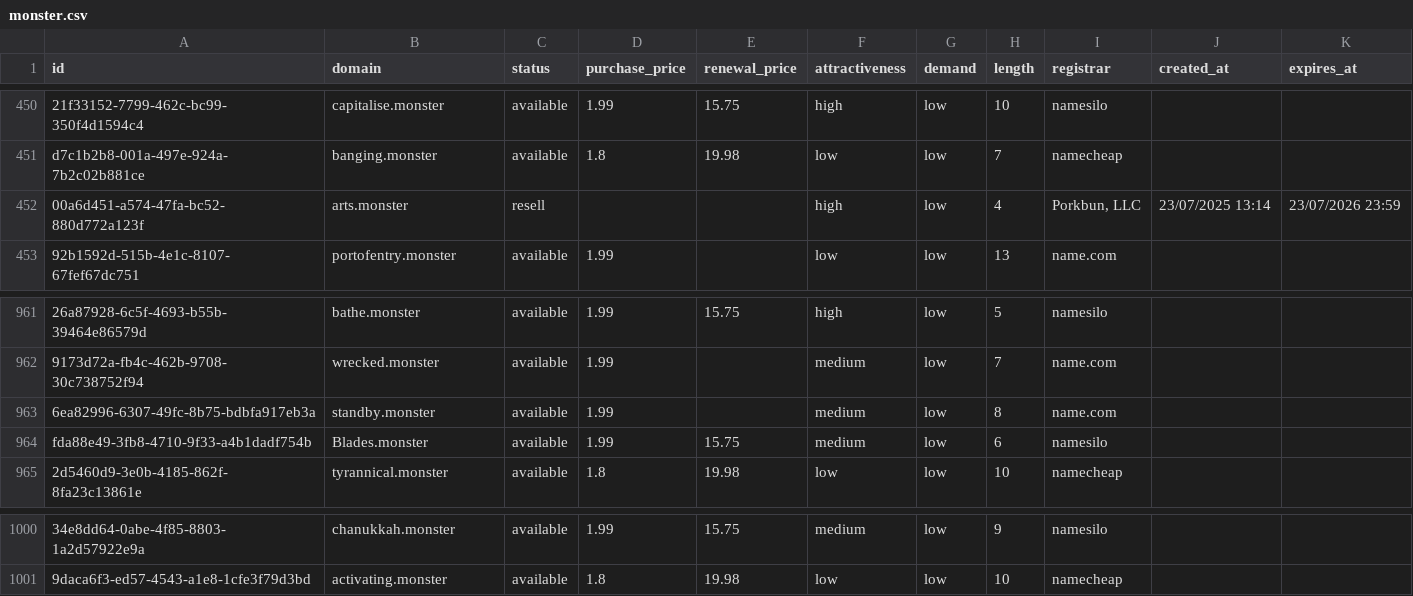
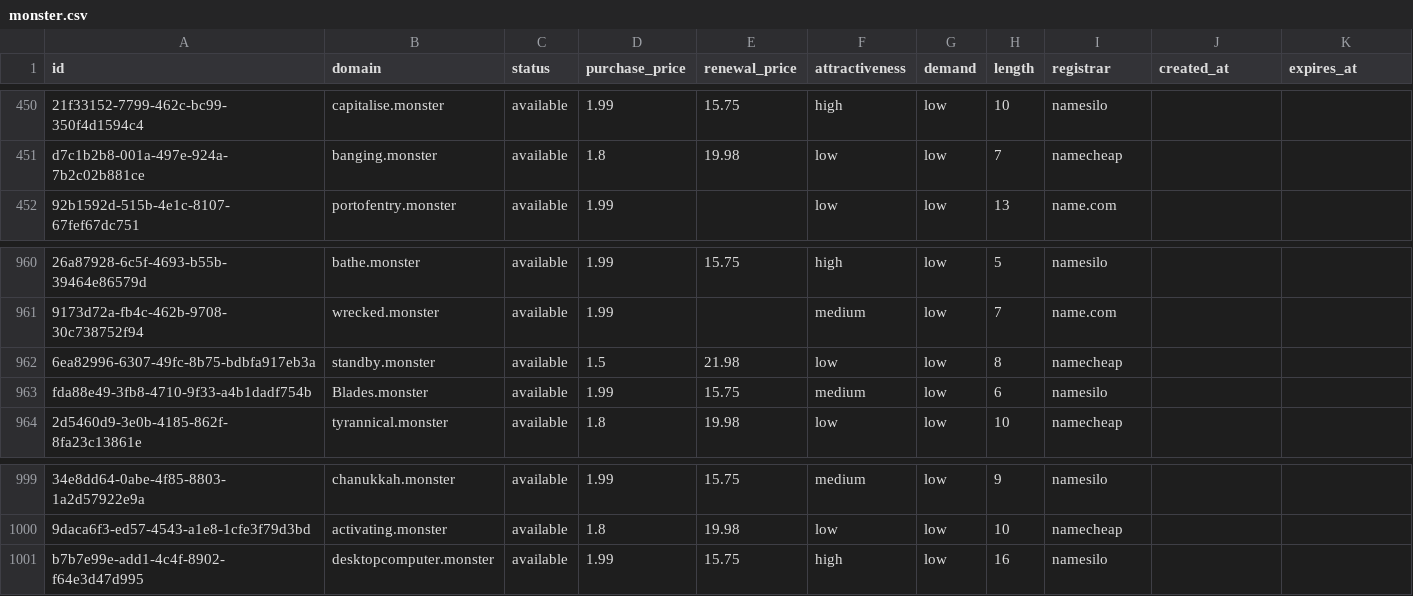
Before and after one commit to UniqueDomains/monster-oneword-domains, a CSV file: monster.csv, drawn as a sheet; only a part is shown, gaps mark what is left out; removed rows and columns are numbered as before the commit, all else as after; the diff names each change by its address in the sheet, - before the commit and + after, or states it on an @@ line.

Commit message:
Domains update

```diff
--- a/monster.csv
+++ b/monster.csv
-row 452: 00a6d451-a574-47fa-bc52-880d772a123f | arts.monster | resell |  |  | high | low | 4 | Porkbun, LLC | 23/07/2025 13:14 | 23/07/2026 23:59
-D962 (purchase_price): 1.99
+D962 (purchase_price): 1.5
-E962 (renewal_price): (empty)
+E962 (renewal_price): 21.98
-F962 (attractiveness): medium
+F962 (attractiveness): low
-I962 (registrar): name.com
+I962 (registrar): namecheap
+row 1001: b7b7e99e-add1-4c4f-8902-f64e3d47d995 | desktopcomputer.monster | available | 1.99 | 15.75 | high | low | 16 | namesilo
```
Also changed, not shown: 4 other files.
